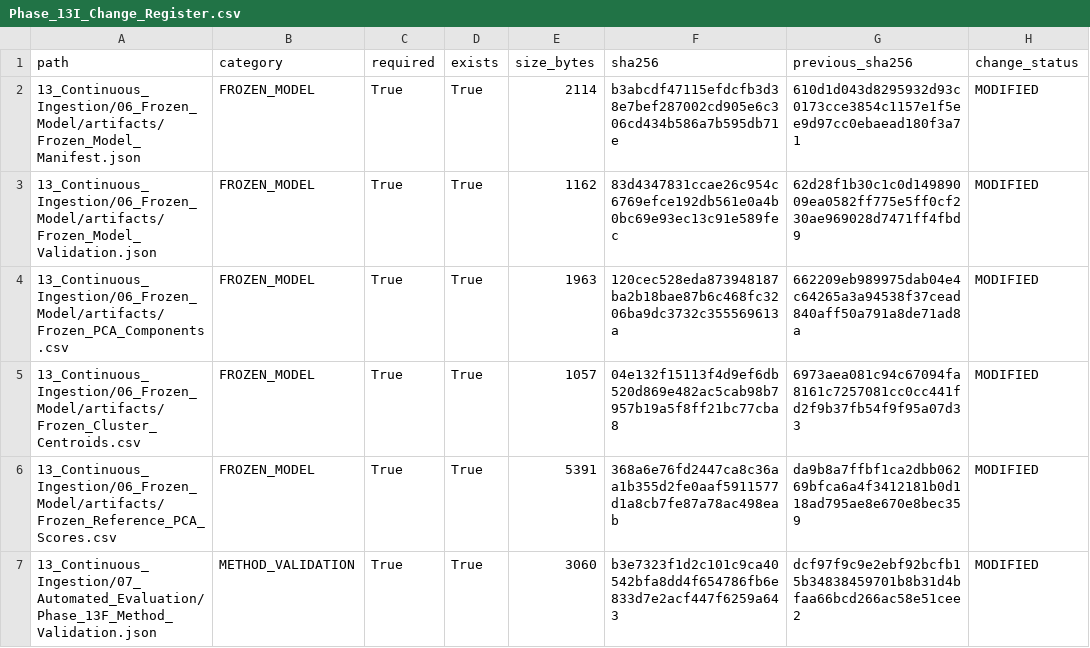
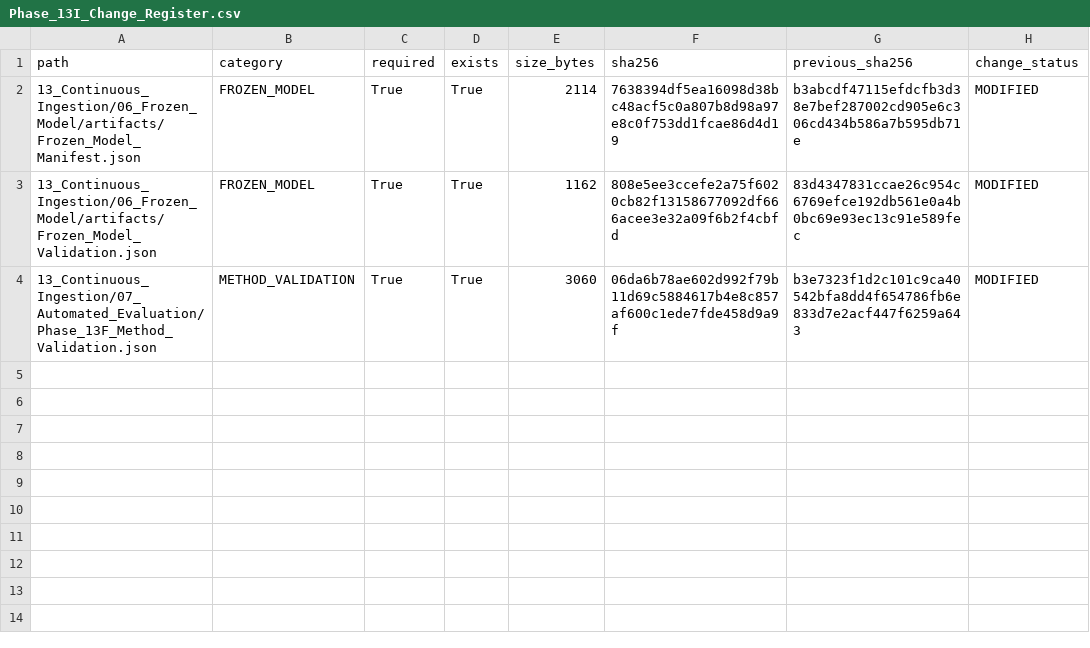
Before and after one commit to Rahul787-ai/Semiconductor-Credit-Risk-ML-main, a CSV file: 13_Continuous_Ingestion/08_Governance/Phase_13I_Change_Register.csv, drawn as a sheet.

```diff
--- a/13_Continuous_Ingestion/08_Governance/Phase_13I_Change_Register.csv
+++ b/13_Continuous_Ingestion/08_Governance/Phase_13I_Change_Register.csv
@@ -1,7 +1,4 @@
 path,category,required,exists,size_bytes,sha256,previous_sha256,change_status
-13_Continuous_Ingestion/06_Frozen_Model/artifacts/Frozen_Model_Manifest.json,FROZEN_MODEL,True,True,2114,b3abcdf47115efdcfb3d38e7bef287002cd905e6c306cd434b586a7b595db71e,610d1d043d8295932d93c0173cce3854c1157e1f5ee9d97cc0ebaead180f3a71,MODIFIED
-13_Continuous_Ingestion/06_Frozen_Model/artifacts/Frozen_Model_Validation.json,FROZEN_MODEL,True,True,1162,83d4347831ccae26c954c6769efce192db561e0a4b0bc69e93ec13c91e589fec,62d28f1b30c1c0d14989009ea0582ff775e5ff0cf230ae969028d7471ff4fbd9,MODIFIED
-13_Continuous_Ingestion/06_Frozen_Model/artifacts/Frozen_PCA_Components.csv,FROZEN_MODEL,True,True,1963,120cec528eda873948187ba2b18bae87b6c468fc3206ba9dc3732c355569613a,662209eb989975dab04e4c64265a3a94538f37cead840aff50a791a8de71ad8a,MODIFIED
-13_Continuous_Ingestion/06_Frozen_Model/artifacts/Frozen_Cluster_Centroids.csv,FROZEN_MODEL,True,True,1057,04e132f15113f4d9ef6db520d869e482ac5cab98b7957b19a5f8ff21bc77cba8,6973aea081c94c67094fa8161c7257081cc0cc441fd2f9b37fb54f9f95a07d33,MODIFIED
-13_Continuous_Ingestion/06_Frozen_Model/artifacts/Frozen_Reference_PCA_Scores.csv,FROZEN_MODEL,True,True,5391,368a6e76fd2447ca8c36aa1b355d2fe0aaf5911577d1a8cb7fe87a78ac498eab,da9b8a7ffbf1ca2dbb06269bfca6a4f3412181b0d118ad795ae8e670e8bec359,MODIFIED
-13_Continuous_Ingestion/07_Automated_Evaluation/Phase_13F_Method_Validation.json,METHOD_VALIDATION,True,True,3060,b3e7323f1d2c101c9ca40542bfa8dd4f654786fb6e833d7e2acf447f6259a643,dcf97f9c9e2ebf92bcfb15b34838459701b8b31d4bfaa66bcd266ac58e51cee2,MODIFIED
+13_Continuous_Ingestion/06_Frozen_Model/artifacts/Frozen_Model_Manifest.json,FROZEN_MODEL,True,True,2114,7638394df5ea16098d38bc48acf5c0a807b8d98a97e8c0f753dd1fcae86d4d19,b3abcdf47115efdcfb3d38e7bef287002cd905e6c306cd434b586a7b595db71e,MODIFIED
+13_Continuous_Ingestion/06_Frozen_Model/artifacts/Frozen_Model_Validation.json,FROZEN_MODEL,True,True,1162,808e5ee3ccefe2a75f6020cb82f13158677092df666acee3e32a09f6b2f4cbfd,83d4347831ccae26c954c6769efce192db561e0a4b0bc69e93ec13c91e589fec,MODIFIED
+13_Continuous_Ingestion/07_Automated_Evaluation/Phase_13F_Method_Validation.json,METHOD_VALIDATION,True,True,3060,06da6b78ae602d992f79b11d69c5884617b4e8c857af600c1ede7fde458d9a9f,b3e7323f1d2c101c9ca40542bfa8dd4f654786fb6e833d7e2acf447f6259a643,MODIFIED
```
Also changed, not shown: 13_Continuous_Ingestion/08_Governance/Phase_13I_Artifact_Hashes.csv, 10 other files.
